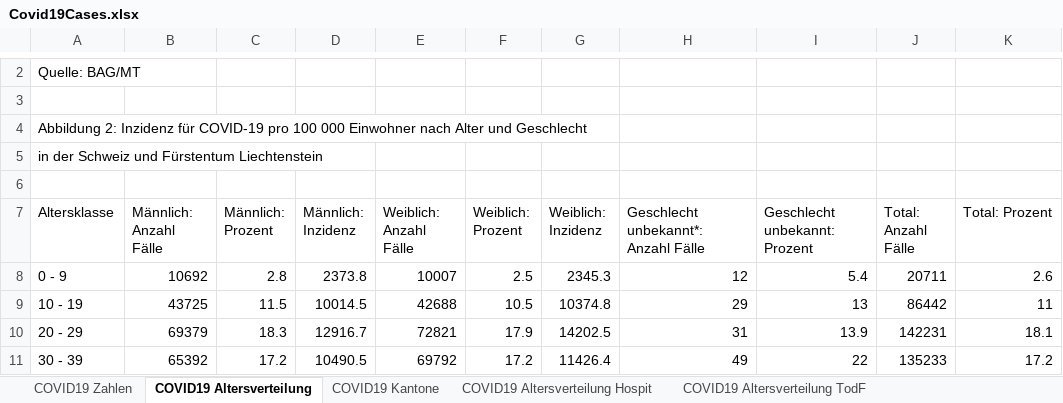
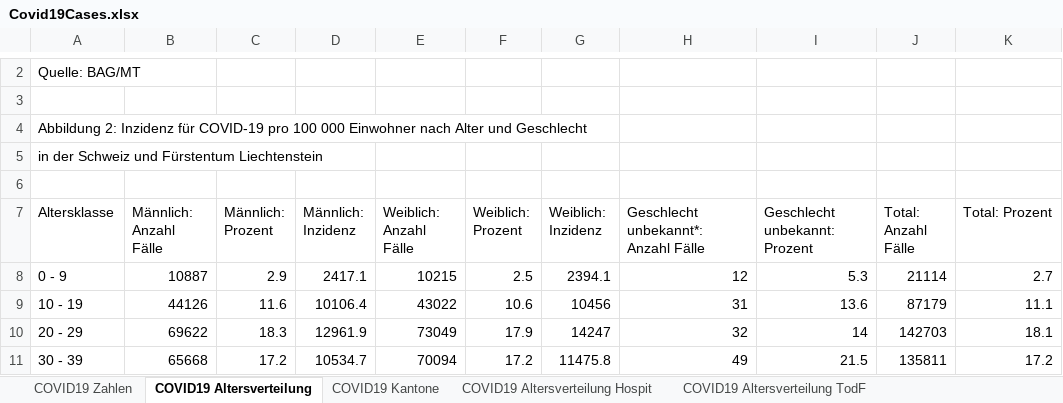
Before and after one commit to dankaufmann/f-curve, an Excel workbook: Data/Covid19Cases.xlsx, sheet COVID19 Altersverteilung, drawn as a sheet; only a part is shown, gaps mark what is left out; values as stored, in another font and other column widths than the file's, no borders; the diff covers the shown part only; the diff names each change by its address in the sheet, - before the commit and + after, or states it on an @@ line.

```diff
--- a/Data/Covid19Cases.xlsx (sheet COVID19 Altersverteilung)
+++ b/Data/Covid19Cases.xlsx (sheet COVID19 Altersverteilung)
-B8 (Männlich: Anzahl Fälle): 10692
+B8 (Männlich: Anzahl Fälle): 10887
-C8 (Männlich: Prozent): 2.8
+C8 (Männlich: Prozent): 2.9
-D8 (Männlich: Inzidenz): 2373.8
+D8 (Männlich: Inzidenz): 2417.1
-E8 (Weiblich: Anzahl Fälle): 10007
+E8 (Weiblich: Anzahl Fälle): 10215
-G8 (Weiblich: Inzidenz): 2345.3
+G8 (Weiblich: Inzidenz): 2394.1
-I8 (Geschlecht unbekannt: Prozent): 5.4
+I8 (Geschlecht unbekannt: Prozent): 5.3
-J8 (Total: Anzahl Fälle): 20711
+J8 (Total: Anzahl Fälle): 21114
-K8 (Total: Prozent): 2.6
+K8 (Total: Prozent): 2.7
-B9 (Männlich: Anzahl Fälle): 43725
+B9 (Männlich: Anzahl Fälle): 44126
-C9 (Männlich: Prozent): 11.5
+C9 (Männlich: Prozent): 11.6
-D9 (Männlich: Inzidenz): 10014.5
+D9 (Männlich: Inzidenz): 10106.4
-E9 (Weiblich: Anzahl Fälle): 42688
+E9 (Weiblich: Anzahl Fälle): 43022
-F9 (Weiblich: Prozent): 10.5
+F9 (Weiblich: Prozent): 10.6
-G9 (Weiblich: Inzidenz): 10374.8
+G9 (Weiblich: Inzidenz): 10456
-H9: 29
+H9: 31
-I9 (Geschlecht unbekannt: Prozent): 13
+I9 (Geschlecht unbekannt: Prozent): 13.6
-J9 (Total: Anzahl Fälle): 86442
+J9 (Total: Anzahl Fälle): 87179
-K9 (Total: Prozent): 11
+K9 (Total: Prozent): 11.1
-B10 (Männlich: Anzahl Fälle): 69379
+B10 (Männlich: Anzahl Fälle): 69622
-D10 (Männlich: Inzidenz): 12916.7
+D10 (Männlich: Inzidenz): 12961.9
-E10 (Weiblich: Anzahl Fälle): 72821
+E10 (Weiblich: Anzahl Fälle): 73049
-G10 (Weiblich: Inzidenz): 14202.5
+G10 (Weiblich: Inzidenz): 14247
-H10: 31
+H10: 32
-I10 (Geschlecht unbekannt: Prozent): 13.9
+I10 (Geschlecht unbekannt: Prozent): 14
-J10 (Total: Anzahl Fälle): 142231
+J10 (Total: Anzahl Fälle): 142703
-B11 (Männlich: Anzahl Fälle): 65392
+B11 (Männlich: Anzahl Fälle): 65668
-D11 (Männlich: Inzidenz): 10490.5
+D11 (Männlich: Inzidenz): 10534.7
-E11 (Weiblich: Anzahl Fälle): 69792
+E11 (Weiblich: Anzahl Fälle): 70094
-G11 (Weiblich: Inzidenz): 11426.4
+G11 (Weiblich: Inzidenz): 11475.8
-I11 (Geschlecht unbekannt: Prozent): 22
+I11 (Geschlecht unbekannt: Prozent): 21.5
-J11 (Total: Anzahl Fälle): 135233
+J11 (Total: Anzahl Fälle): 135811
```
Also changed, not shown: 33 edited cells elsewhere in this sheet, sheet COVID19 Zahlen, sheet COVID19 Isolation Quarantäne, sheet COVID19 Kantone, sheet COVID19 Altersverteilung Hospit, sheet COVID19 Altersverteilung TodF, Data/Covid19CasesJH.xlsx, 43 other files.
